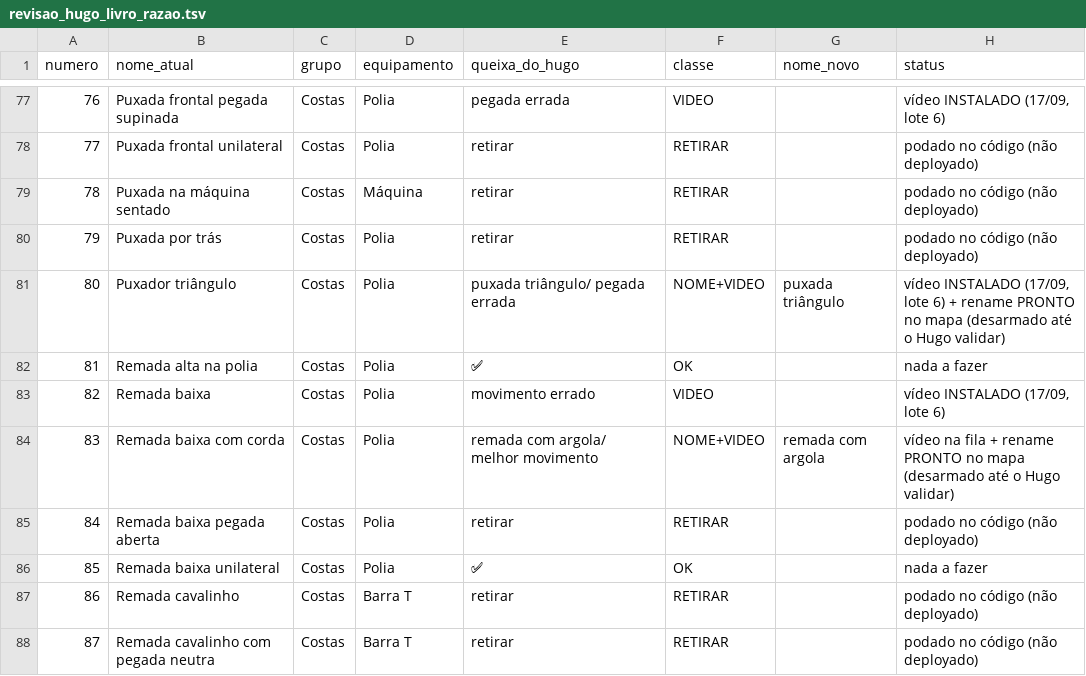
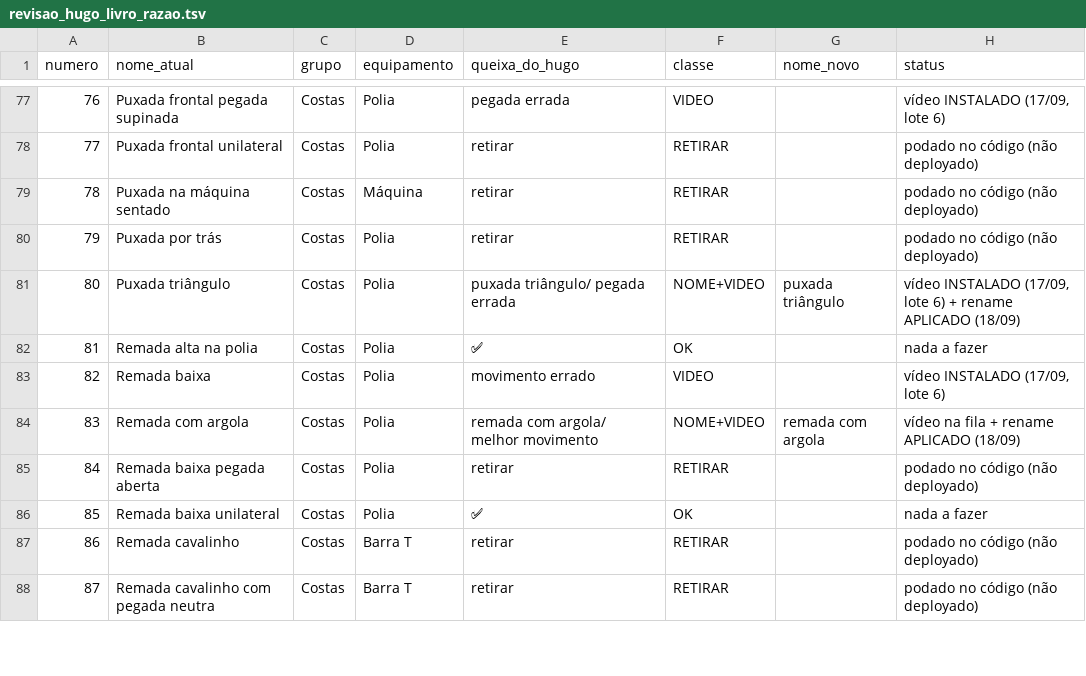
Before and after one commit to AutoCare-1/trainos, a TSV file: backend-laravel/database/revisao_hugo_livro_razao.tsv, drawn as a sheet; only a part is shown, gaps mark what is left out; the diff covers the shown part only.

```diff
--- a/backend-laravel/database/revisao_hugo_livro_razao.tsv
+++ b/backend-laravel/database/revisao_hugo_livro_razao.tsv
@@ -80,6 +80,6 @@ numero	nome_atual	grupo	equipamento	queixa_do_hugo	classe	nome_novo	status
 79	Puxada por trás	Costas	Polia	retirar	RETIRAR		podado no código (não deployado)
-80	Puxador triângulo	Costas	Polia	puxada triângulo/ pegada errada	NOME+VIDEO	puxada triângulo	vídeo INSTALADO (17/09, lote 6) + rename PRONTO no mapa (desarmado até o Hugo validar)
+80	Puxada triângulo	Costas	Polia	puxada triângulo/ pegada errada	NOME+VIDEO	puxada triângulo	vídeo INSTALADO (17/09, lote 6) + rename APLICADO (18/09)
 81	Remada alta na polia	Costas	Polia	✅	OK		nada a fazer
 82	Remada baixa	Costas	Polia	movimento errado	VIDEO		vídeo INSTALADO (17/09, lote 6)
-83	Remada baixa com corda	Costas	Polia	remada com argola/ melhor movimento	NOME+VIDEO	remada com argola	vídeo na fila + rename PRONTO no mapa (desarmado até o Hugo validar)
+83	Remada com argola	Costas	Polia	remada com argola/ melhor movimento	NOME+VIDEO	remada com argola	vídeo na fila + rename APLICADO (18/09)
 84	Remada baixa pegada aberta	Costas	Polia	retirar	RETIRAR		podado no código (não deployado)
```
Also changed, not shown: 116 edited cells elsewhere in this file, backend-laravel/database/fila_revisao_hugo.tsv, 16 other files.
